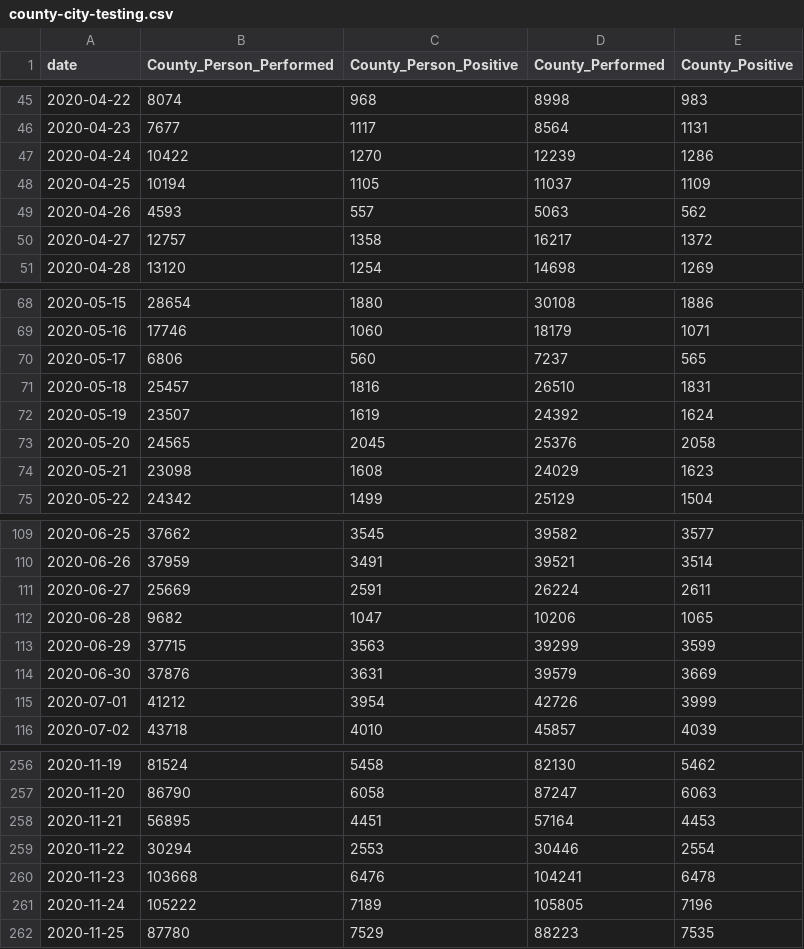
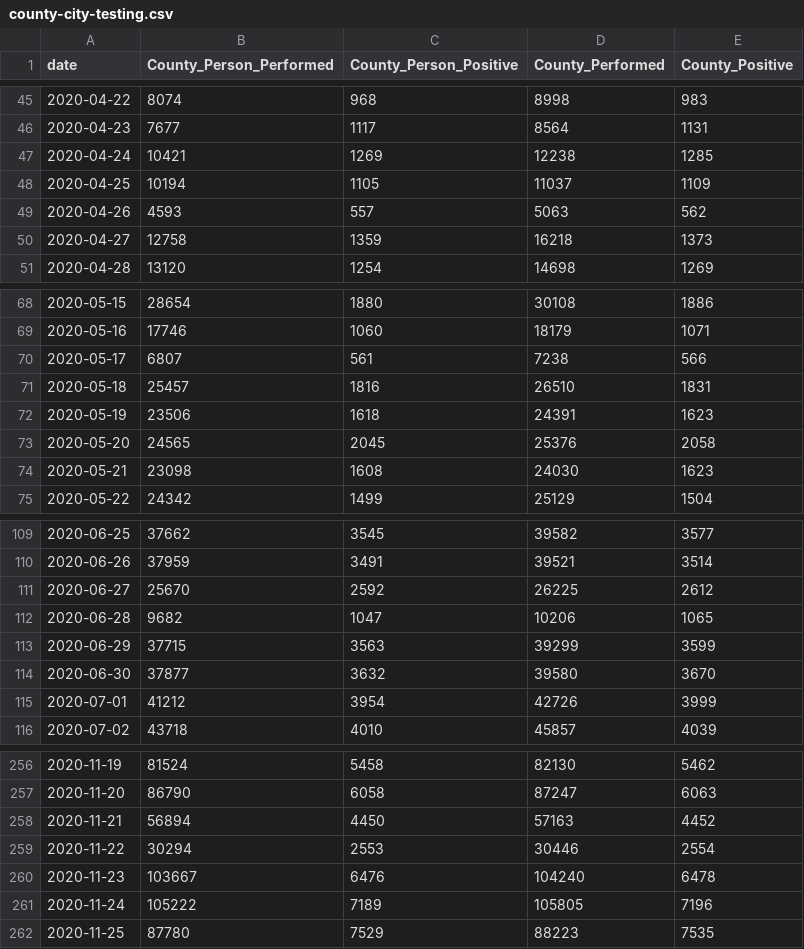
Before and after one commit to CityOfLosAngeles/covid19-indicators, a CSV file: data/county-city-testing.csv, drawn as a sheet; only a part is shown, gaps mark what is left out; the diff covers the shown part only.

Commit message:
Update county-city-testing.csv

```diff
--- a/data/county-city-testing.csv
+++ b/data/county-city-testing.csv
@@ -46,6 +46,6 @@ date,County_Person_Performed,County_Person_Positive,County_Performed,County_Posi
 2020-04-23,7677,1117,8564,1131
-2020-04-24,10422,1270,12239,1286
+2020-04-24,10421,1269,12238,1285
 2020-04-25,10194,1105,11037,1109
 2020-04-26,4593,557,5063,562
-2020-04-27,12757,1358,16217,1372
+2020-04-27,12758,1359,16218,1373
 2020-04-28,13120,1254,14698,1269
@@ -69,7 +69,7 @@ date,County_Person_Performed,County_Person_Positive,County_Performed,County_Posi
 2020-05-16,17746,1060,18179,1071
-2020-05-17,6806,560,7237,565
+2020-05-17,6807,561,7238,566
 2020-05-18,25457,1816,26510,1831
-2020-05-19,23507,1619,24392,1624
+2020-05-19,23506,1618,24391,1623
 2020-05-20,24565,2045,25376,2058
-2020-05-21,23098,1608,24029,1623
+2020-05-21,23098,1608,24030,1623
 2020-05-22,24342,1499,25129,1504
@@ -110,6 +110,6 @@ date,County_Person_Performed,County_Person_Positive,County_Performed,County_Posi
 2020-06-26,37959,3491,39521,3514
-2020-06-27,25669,2591,26224,2611
+2020-06-27,25670,2592,26225,2612
 2020-06-28,9682,1047,10206,1065
 2020-06-29,37715,3563,39299,3599
-2020-06-30,37876,3631,39579,3669
+2020-06-30,37877,3632,39580,3670
 2020-07-01,41212,3954,42726,3999
@@ -257,5 +257,5 @@ date,County_Person_Performed,County_Person_Positive,County_Performed,County_Posi
 2020-11-20,86790,6058,87247,6063
-2020-11-21,56895,4451,57164,4453
+2020-11-21,56894,4450,57163,4452
 2020-11-22,30294,2553,30446,2554
-2020-11-23,103668,6476,104241,6478
+2020-11-23,103667,6476,104240,6478
 2020-11-24,105222,7189,105805,7196
```
Also changed, not shown: 1 added row and 104 edited cells elsewhere in this file.
